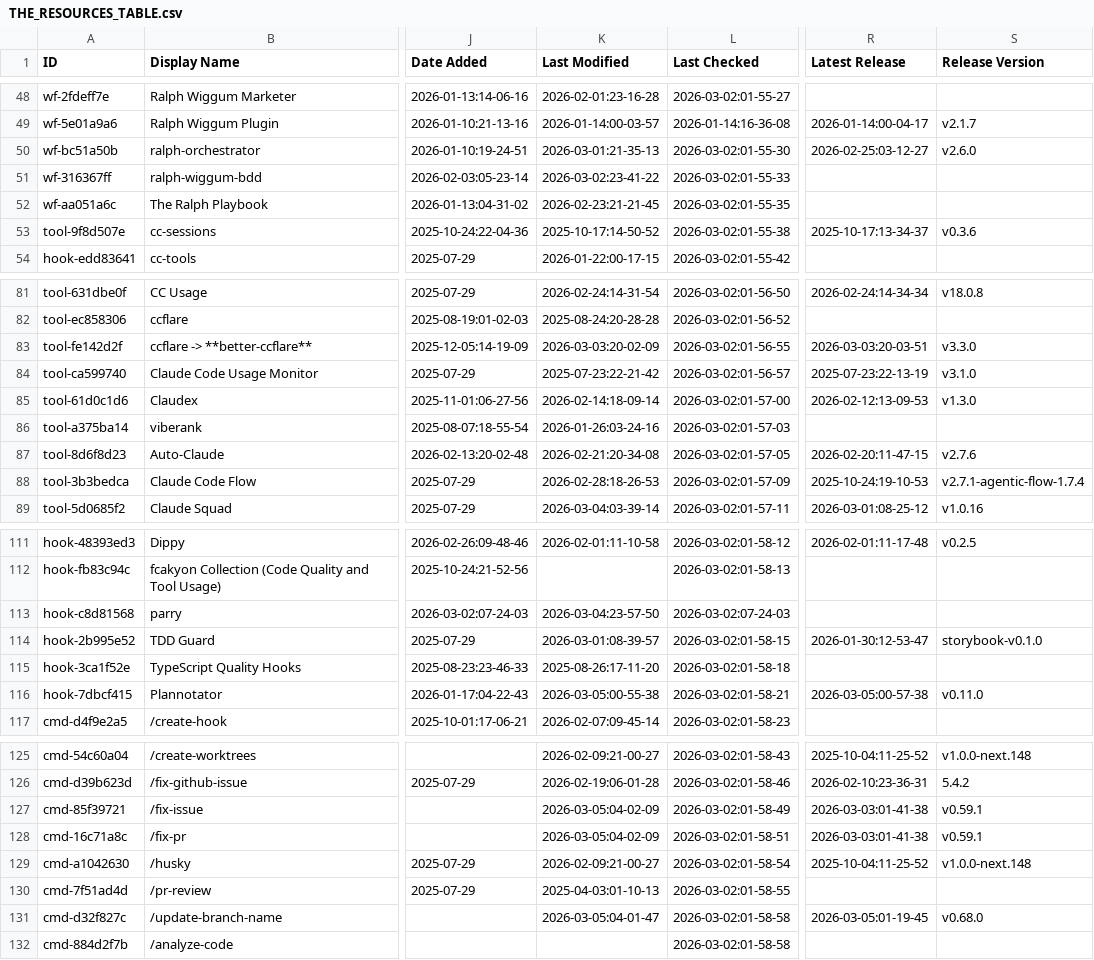
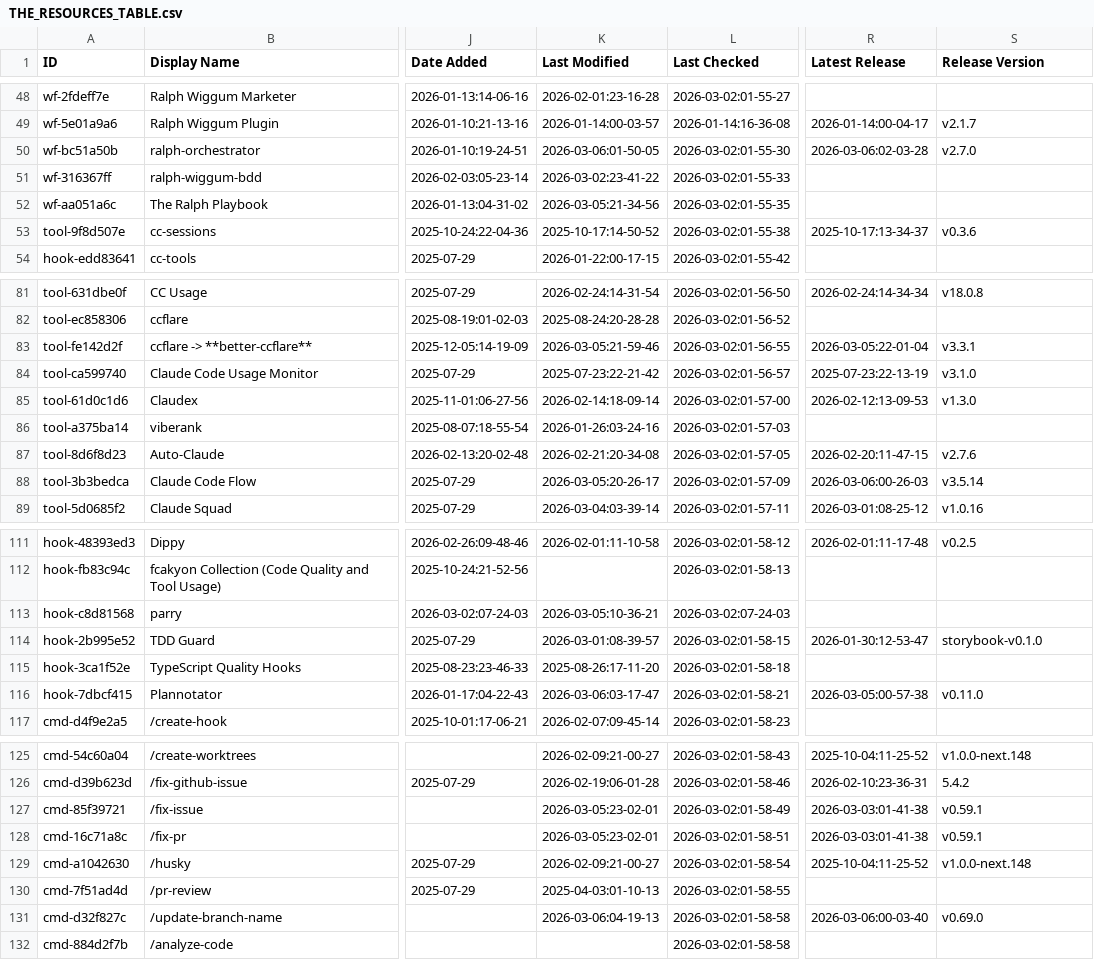
Before and after one commit to denisurya/awesome-claude-code, a CSV file: THE_RESOURCES_TABLE.csv, drawn as a sheet; only a part is shown, gaps mark what is left out; the diff covers the shown part only; the diff names each change by its address in the sheet, - before the commit and + after, or states it on an @@ line.

```diff
--- a/THE_RESOURCES_TABLE.csv
+++ b/THE_RESOURCES_TABLE.csv
-K50 (Last Modified): 2026-03-01:21-35-13
+K50 (Last Modified): 2026-03-06:01-50-05
-R50 (Latest Release): 2026-02-25:03-12-27
+R50 (Latest Release): 2026-03-06:02-03-28
-S50 (Release Version): v2.6.0
+S50 (Release Version): v2.7.0
-K52 (Last Modified): 2026-02-23:21-21-45
+K52 (Last Modified): 2026-03-05:21-34-56
-K83 (Last Modified): 2026-03-03:20-02-09
+K83 (Last Modified): 2026-03-05:21-59-46
-R83 (Latest Release): 2026-03-03:20-03-51
+R83 (Latest Release): 2026-03-05:22-01-04
-S83 (Release Version): v3.3.0
+S83 (Release Version): v3.3.1
-K88 (Last Modified): 2026-02-28:18-26-53
+K88 (Last Modified): 2026-03-05:20-26-17
-R88 (Latest Release): 2025-10-24:19-10-53
+R88 (Latest Release): 2026-03-06:00-26-03
-S88 (Release Version): v2.7.1-agentic-flow-1.7.4
+S88 (Release Version): v3.5.14
-K113 (Last Modified): 2026-03-04:23-57-50
+K113 (Last Modified): 2026-03-05:10-36-21
-K116 (Last Modified): 2026-03-05:00-55-38
+K116 (Last Modified): 2026-03-06:03-17-47
-K127:K128 (Last Modified): 2026-03-05:04-02-09
+K127:K128 (Last Modified): 2026-03-05:23-02-01
-K131 (Last Modified): 2026-03-05:04-01-47
+K131 (Last Modified): 2026-03-06:04-19-13
-R131 (Latest Release): 2026-03-05:01-19-45
+R131 (Latest Release): 2026-03-06:00-03-40
-S131 (Release Version): v0.68.0
+S131 (Release Version): v0.69.0
```
Also changed, not shown: 44 edited cells elsewhere in this file.
